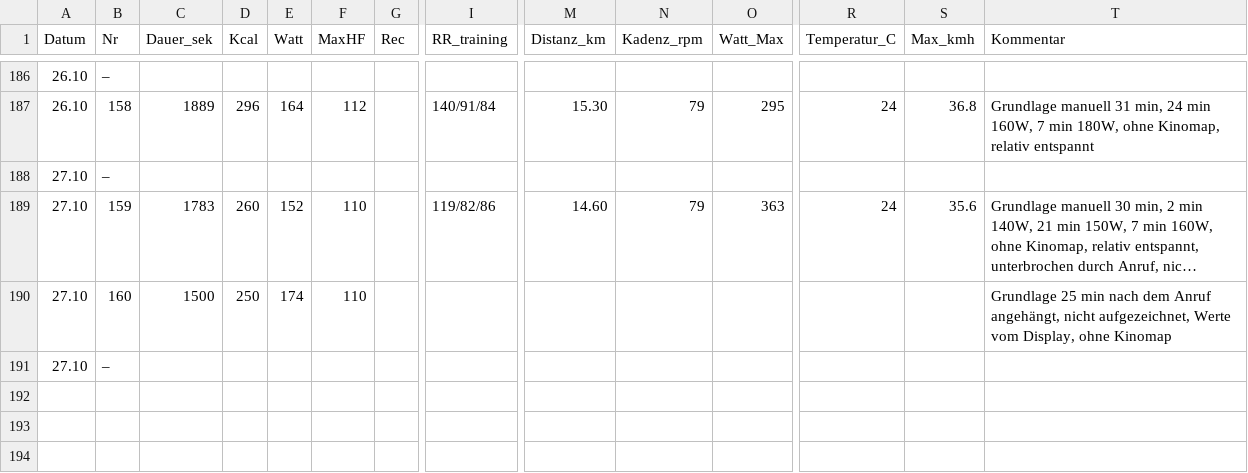
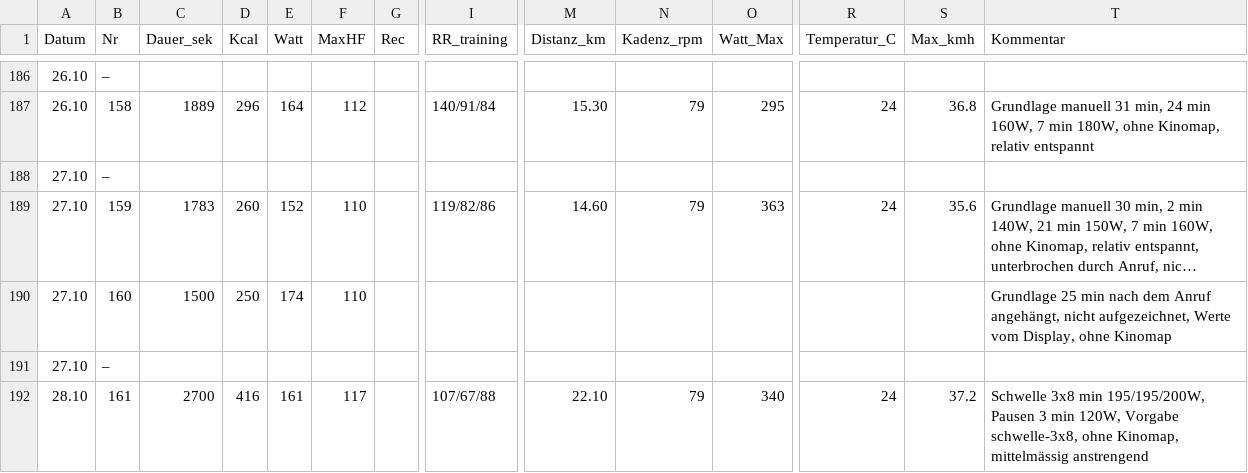
Before and after one commit to HelmutQualtinger/training, a CSV file: training_log.csv, drawn as a sheet; only a part is shown, gaps mark what is left out; long unchanged cells end in …; rows hold the shown columns only; the diff names each change by its address in the sheet, - before the commit and + after, or states it on an @@ line.

```diff
--- a/training_log.csv
+++ b/training_log.csv
+row 192: 28.10 | 161 | 2700 | 416 | 161 | 117 |  | 107/67/88 | 22.10 | 79 | 340 | 24 | 37.2 | Schwelle 3x8 min 195/195/200W, Pausen 3 min 120W, Vorgabe schwelle-3x8, ohne Kinomap, mittelmässig anstrengend
```
Also changed, not shown: 1 other file.
